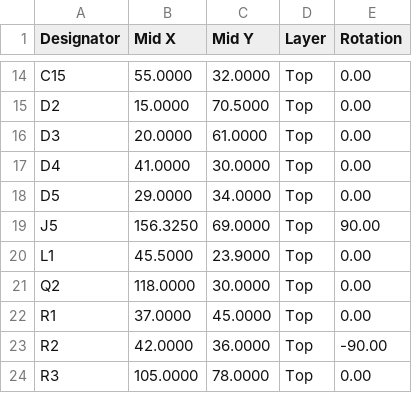
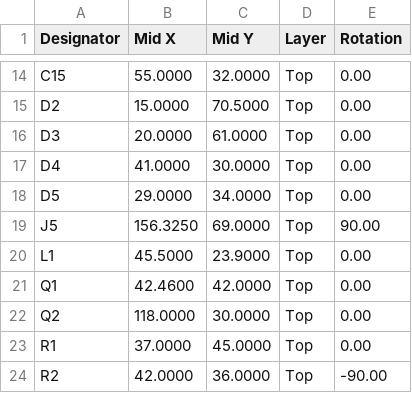
Before and after one commit to smicbee/CoffeeRoast, a CSV file: KiCAD/CoffeeRoast-Control-RevA/production/partial-smd-pcba/assembly/cpl_smd_partial.csv, drawn as a sheet; only a part is shown, gaps mark what is left out; the shorter side is filled out with more unchanged rows; the diff names each change by its address in the sheet, - before the commit and + after, or states it on an @@ line.

```diff
--- a/KiCAD/CoffeeRoast-Control-RevA/production/partial-smd-pcba/assembly/cpl_smd_partial.csv
+++ b/KiCAD/CoffeeRoast-Control-RevA/production/partial-smd-pcba/assembly/cpl_smd_partial.csv
+row 21: Q1 | 42.4600 | 42.0000 | Top | 0.00
```
Also changed, not shown: KiCAD/CoffeeRoast-Control-RevA/docs/bom.csv, KiCAD/CoffeeRoast-Control-RevA/production/partial-smd-pcba/assembly/bom_smd_partial.csv, 22 other files.
